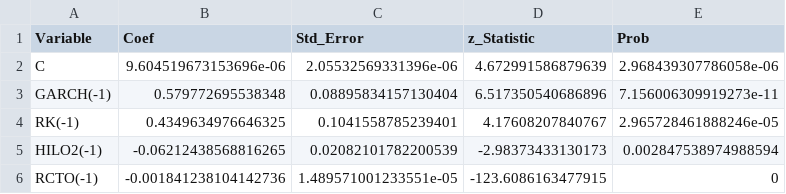
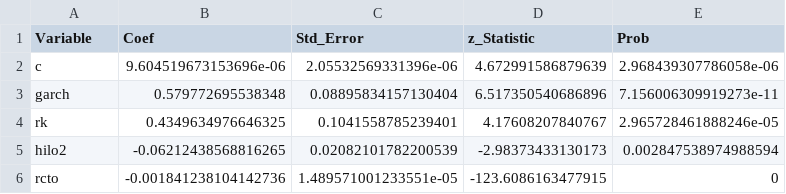
Before and after one commit to iagranovich/garch-comparison, a CSV file: coef_2008/mem_coef_sp.csv, drawn as a sheet.

```diff
--- a/coef_2008/mem_coef_sp.csv
+++ b/coef_2008/mem_coef_sp.csv
@@ -1,6 +1,6 @@
 Variable,Coef,Std_Error,z_Statistic,Prob
-C,9.604519673153696e-06,2.05532569331396e-06,4.672991586879639,2.968439307786058e-06
-GARCH(-1),0.579772695538348,0.08895834157130404,6.517350540686896,7.156006309919273e-11
-RK(-1),0.4349634976646325,0.1041558785239401,4.17608207840767,2.965728461888246e-05
-HILO2(-1),-0.06212438568816265,0.02082101782200539,-2.98373433130173,0.002847538974988594
-RCTO(-1),-0.001841238104142736,1.489571001233551e-05,-123.6086163477915,0
+c,9.604519673153696e-06,2.05532569331396e-06,4.672991586879639,2.968439307786058e-06
+garch,0.579772695538348,0.08895834157130404,6.517350540686896,7.156006309919273e-11
+rk,0.4349634976646325,0.1041558785239401,4.17608207840767,2.965728461888246e-05
+hilo2,-0.06212438568816265,0.02082101782200539,-2.98373433130173,0.002847538974988594
+rcto,-0.001841238104142736,1.489571001233551e-05,-123.6086163477915,0
```
Also changed, not shown: 3 other files.
